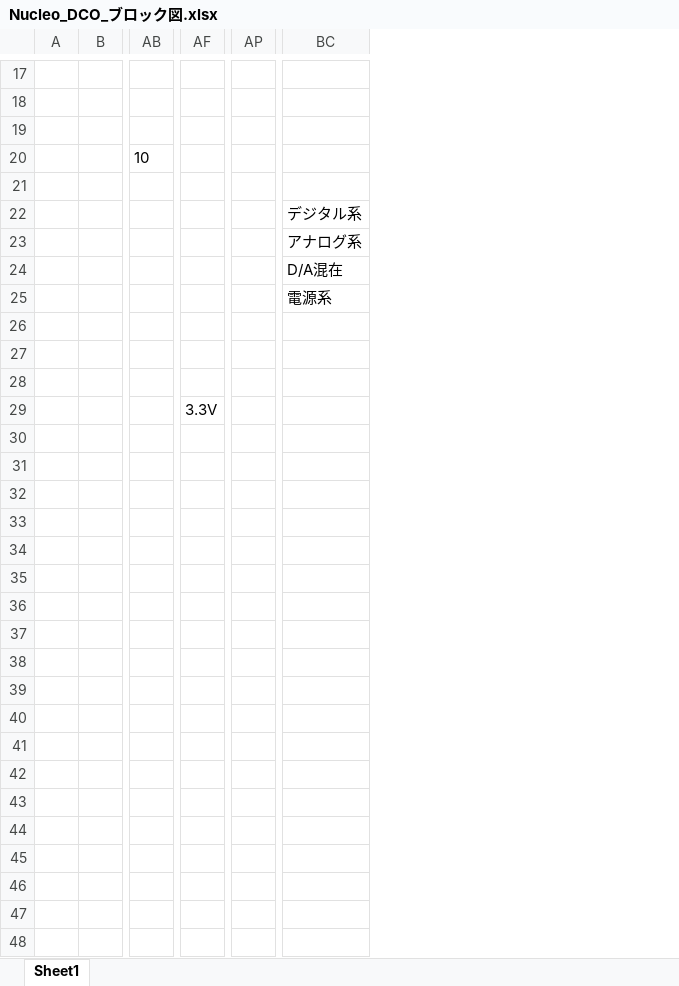
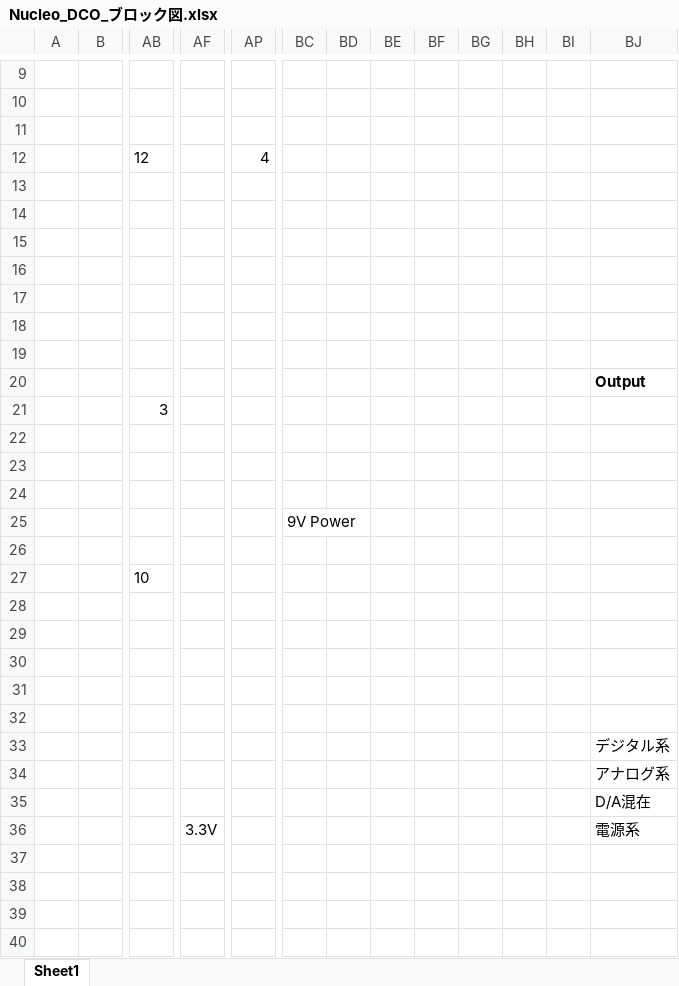
Before and after one commit to ryood/Nucleo_DCO, an Excel workbook: Nucleo_DCO_ブロック図.xlsx, sheet Sheet1, drawn as a sheet; only a part is shown, gaps mark what is left out; values as stored, in another font and other column widths than the file's, no borders; charts and pictures not drawn; removed rows and columns are numbered as before the commit, all else as after; rows hold the shown columns only; the diff covers the shown part only; the diff names each change by its address in the sheet, - before the commit and + after, or states it on an @@ line.

Commit message:
Update: Nucleo_DCO ブロック図

```diff
--- a/Nucleo_DCO_ブロック図.xlsx (sheet Sheet1)
+++ b/Nucleo_DCO_ブロック図.xlsx (sheet Sheet1)
-column AP, empty
+column AP, empty
+column BC, empty
+column BD, empty
+column BE, empty
+column BF, empty
+column BG, empty
+column BH, empty
+column BI, empty
+row 12:  |  | 12 |  | 4
+row 13: (empty)
+row 14: (empty)
+row 15: (empty)
+row 16: (empty)
+row 17: (empty)
+row 18: (empty)
+row 19: (empty)
+row 20:  |  |  |  |  |  |  |  |  |  |  |  | Output
+row 21:  |  | 3
+row 22: (empty)
+row 23: (empty)
+row 24: (empty)
+row 25:  |  |  |  |  | 9V Power
+row 26: (empty)
+row 28: (empty)
+row 29: (empty)
+row 30: (empty)
+row 31: (empty)
-row 25:  |  |  |  |  | 電源系
-row 36: (empty)
+row 36:  |  |  | 3.3V |  |  |  |  |  |  |  |  | 電源系
-row 27: (empty)
-row 28: (empty)
-row 29:  |  |  | 3.3V
```
Also changed, not shown: 8 removed rows and 1 edited cell elsewhere in this sheet, charts or pictures, 1 other file.
